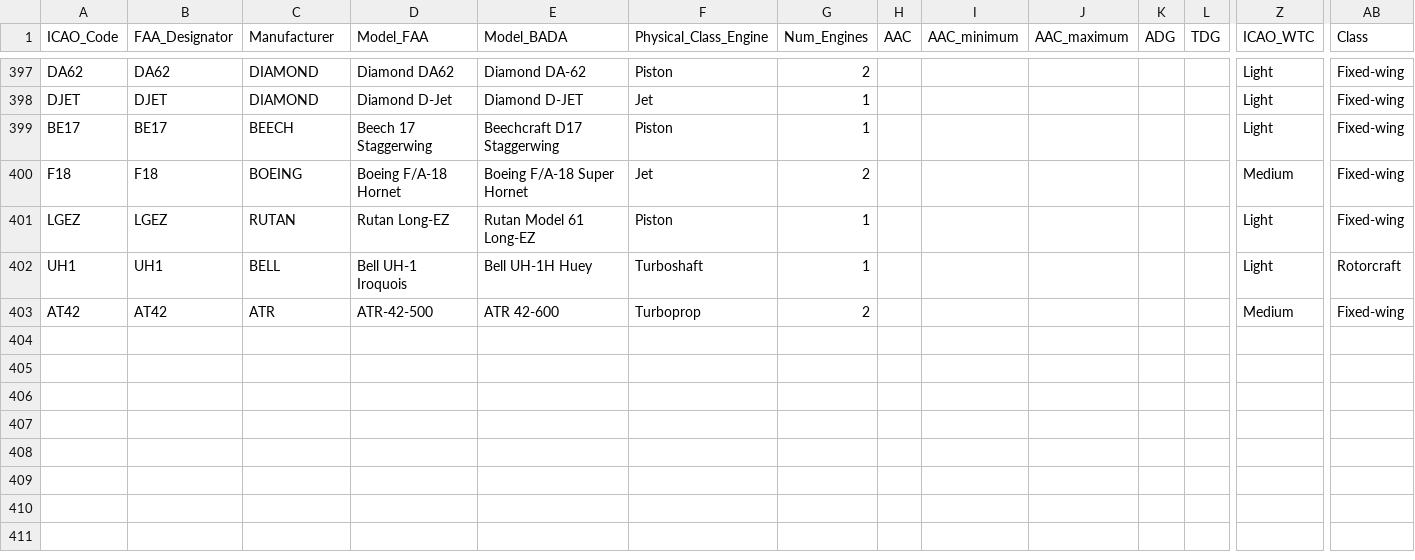
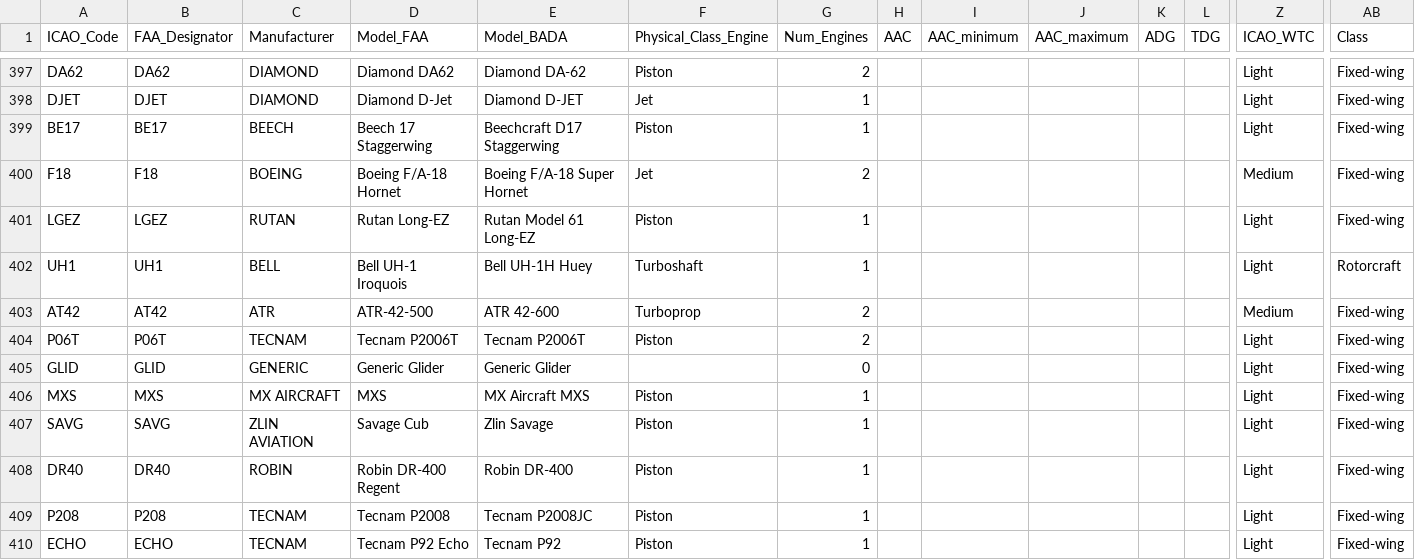
Before and after one commit to emergencybutter/butterlog-app, a CSV file: public/aircraft-characteristics.csv, drawn as a sheet; only a part is shown, gaps mark what is left out; rows hold the shown columns only; the diff names each change by its address in the sheet, - before the commit and + after, or states it on an @@ line.

Commit message:
Resolve more sim titles: Tecnam, glider, Savage, DR400, Saab 2000
Add the missing types (P06T, GLID, MXS, SAVG, DR40, P208, ECHO) to the
characteristics CSV and two suffix-dropping nicknames (P2006 -> P06T,
S2000 -> SB20). DR40 was already referenced by the index but absent from the
data, so 'Robin DR400' had no production row. Extend the icao_index test with
the eight titles.

```diff
--- a/public/aircraft-characteristics.csv
+++ b/public/aircraft-characteristics.csv
+row 404: P06T | P06T | TECNAM | Tecnam P2006T | Tecnam P2006T | Piston | 2 |  |  |  |  |  | Light | Fixed-wing
+row 405: GLID | GLID | GENERIC | Generic Glider | Generic Glider |  | 0 |  |  |  |  |  | Light | Fixed-wing
+row 406: MXS | MXS | MX AIRCRAFT | MXS | MX Aircraft MXS | Piston | 1 |  |  |  |  |  | Light | Fixed-wing
+row 407: SAVG | SAVG | ZLIN AVIATION | Savage Cub | Zlin Savage | Piston | 1 |  |  |  |  |  | Light | Fixed-wing
+row 408: DR40 | DR40 | ROBIN | Robin DR-400 Regent | Robin DR-400 | Piston | 1 |  |  |  |  |  | Light | Fixed-wing
+row 409: P208 | P208 | TECNAM | Tecnam P2008 | Tecnam P2008JC | Piston | 1 |  |  |  |  |  | Light | Fixed-wing
+row 410: ECHO | ECHO | TECNAM | Tecnam P92 Echo | Tecnam P92 | Piston | 1 |  |  |  |  |  | Light | Fixed-wing
```
Also changed, not shown: 1 other file.
